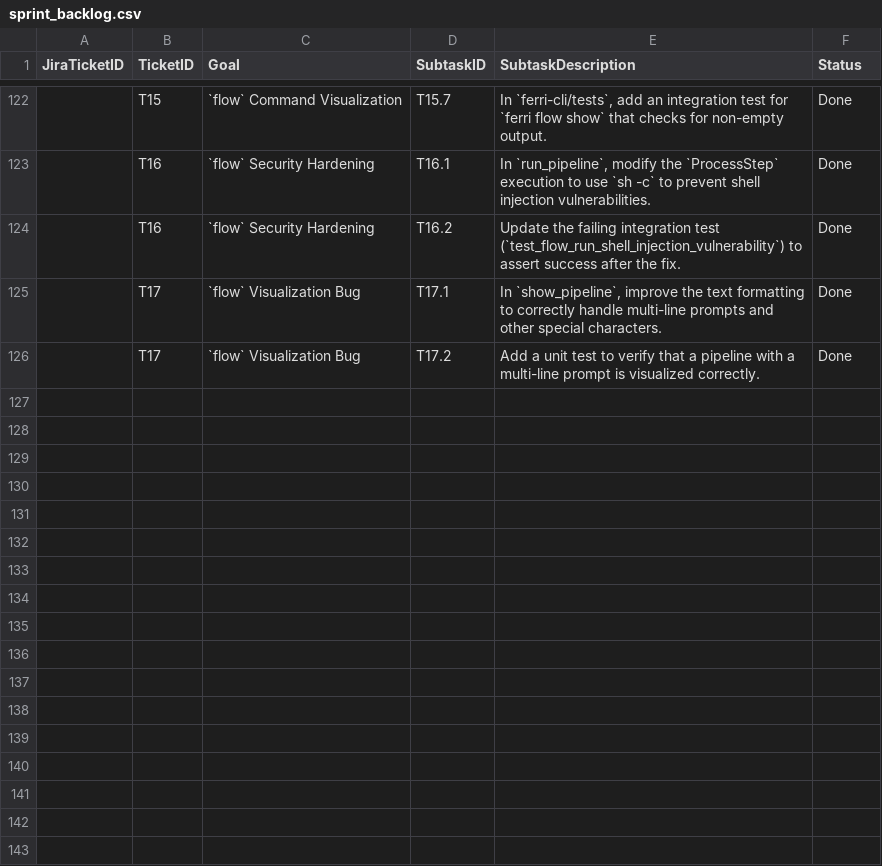
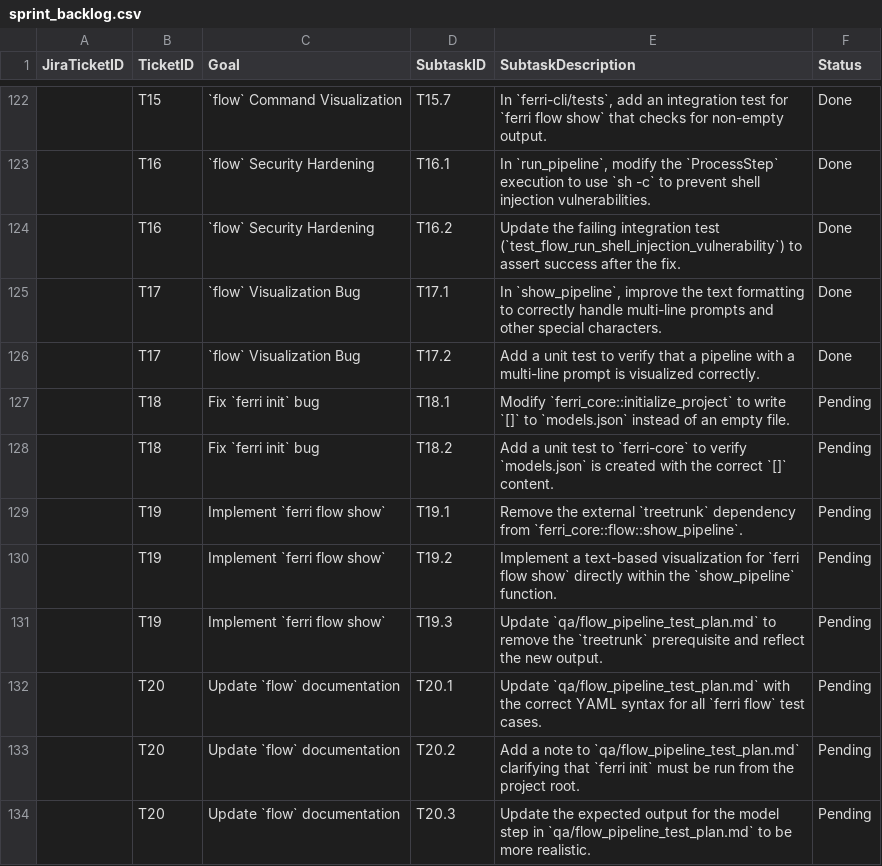
Before and after one commit to ferri-tools/ferri, a CSV file: pm/sprint_backlog.csv, drawn as a sheet; only a part is shown, gaps mark what is left out.

Commit message:
docs(pm): T18, T19, T20 - Add tickets for flow command fixes

```diff
--- a/pm/sprint_backlog.csv
+++ b/pm/sprint_backlog.csv
@@ -126 +126,9 @@ JiraTicketID,TicketID,Goal,SubtaskID,SubtaskDescription,Status
 ,T17,`flow` Visualization Bug,T17.2,"Add a unit test to verify that a pipeline with a multi-line prompt is visualized correctly.",Done
+,T18,Fix `ferri init` bug,T18.1,Modify `ferri_core::initialize_project` to write `[]` to `models.json` instead of an empty file.,Pending
+,T18,Fix `ferri init` bug,T18.2,Add a unit test to `ferri-core` to verify `models.json` is created with the correct `[]` content.,Pending
+,T19,Implement `ferri flow show`,T19.1,Remove the external `treetrunk` dependency from `ferri_core::flow::show_pipeline`.,Pending
+,T19,Implement `ferri flow show`,T19.2,Implement a text-based visualization for `ferri flow show` directly within the `show_pipeline` function.,Pending
+,T19,Implement `ferri flow show`,T19.3,Update `qa/flow_pipeline_test_plan.md` to remove the `treetrunk` prerequisite and reflect the new output.,Pending
+,T20,Update `flow` documentation,T20.1,Update `qa/flow_pipeline_test_plan.md` with the correct YAML syntax for all `ferri flow` test cases.,Pending
+,T20,Update `flow` documentation,T20.2,Add a note to `qa/flow_pipeline_test_plan.md` clarifying that `ferri init` must be run from the project root.,Pending
+,T20,Update `flow` documentation,T20.3,Update the expected output for the model step in `qa/flow_pipeline_test_plan.md` to be more realistic.,Pending
```
Also changed, not shown: 1 other file.
